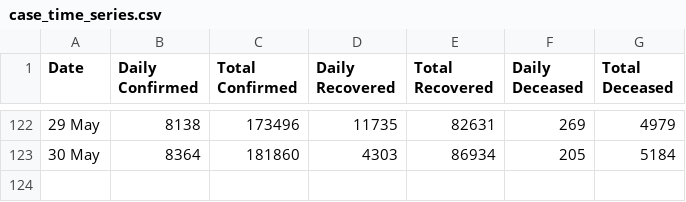
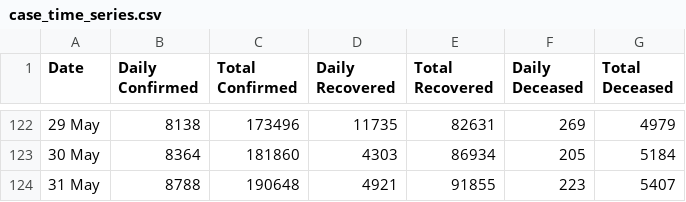
Before and after one commit to MrMittalY/Covid-Project, a CSV file: case_time_series.csv, drawn as a sheet; only a part is shown, gaps mark what is left out.

Commit message:
Add files via upload

```diff
--- a/case_time_series.csv
+++ b/case_time_series.csv
@@ -123 +123,2 @@ Date,Daily Confirmed,Total Confirmed,Daily Recovered,Total Recovered,Daily Decea
 30 May ,8364,181860,4303,86934,205,5184
+31 May ,8788,190648,4921,91855,223,5407
```
